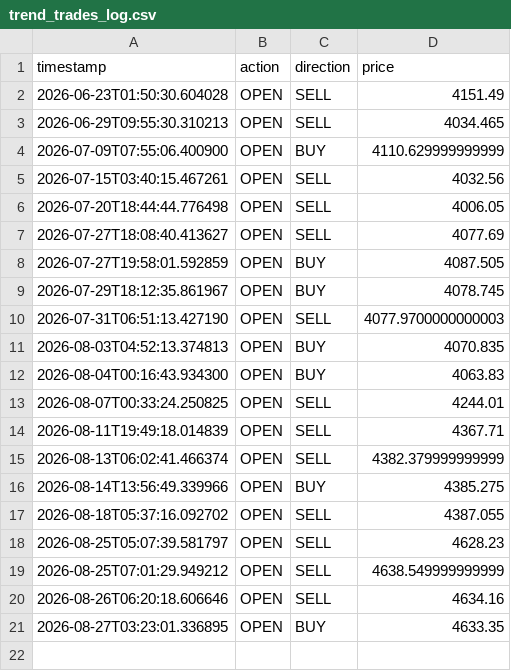
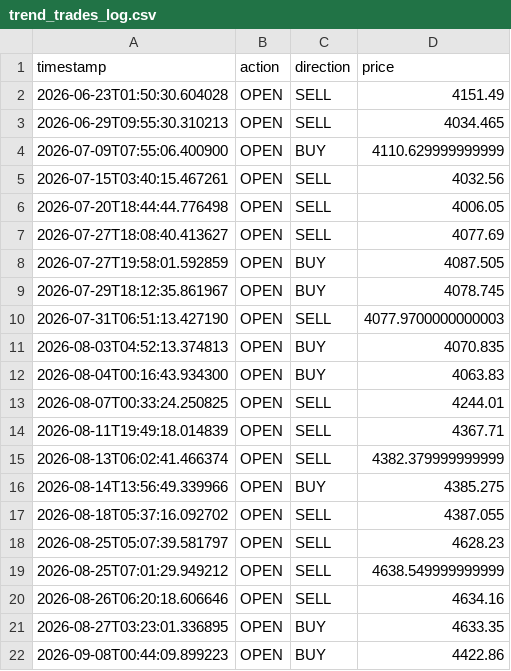
Before and after one commit to d34thm4tch/somethinggold1, a CSV file: trend_trades_log.csv, drawn as a sheet; the diff names each change by its address in the sheet, - before the commit and + after, or states it on an @@ line.

```diff
--- a/trend_trades_log.csv
+++ b/trend_trades_log.csv
+row 22: 2026-09-08T00:44:09.899223 | OPEN | BUY | 4422.86
```
Also changed, not shown: trend_bot_heartbeat.csv.
